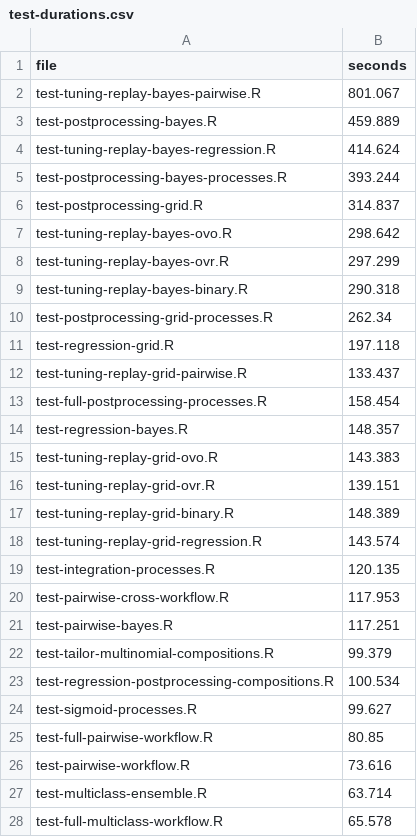
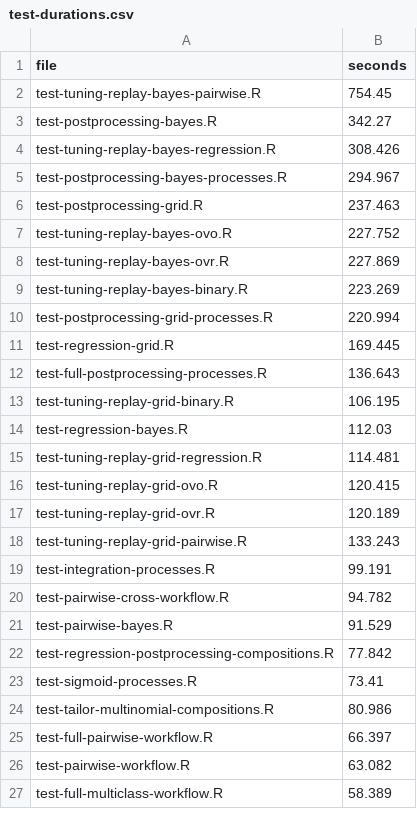
Before and after one commit to RMKruse/vennabers, a CSV file: tools/test-durations.csv, drawn as a sheet; only a part is shown; the diff covers the shown part only.

Commit message:
Reduce component domains to plain data
Replace the per-domain closures with one .domain_label() helper, move
multiclass eligibility and regression moderation into a task folds hook,
and keep the pair class check and pair seeding keyed on pair_id. The
fold-count check now runs once outside the split wrapper, so the shared
path names final-fit F rows after calibration selection.

```diff
--- a/tools/test-durations.csv
+++ b/tools/test-durations.csv
@@ -1,28 +1,27 @@
 "file","seconds"
-"test-tuning-replay-bayes-pairwise.R",801.067
-"test-postprocessing-bayes.R",459.889
-"test-tuning-replay-bayes-regression.R",414.624
-"test-postprocessing-bayes-processes.R",393.244
-"test-postprocessing-grid.R",314.837
-"test-tuning-replay-bayes-ovo.R",298.642
-"test-tuning-replay-bayes-ovr.R",297.299
-"test-tuning-replay-bayes-binary.R",290.318
-"test-postprocessing-grid-processes.R",262.34
-"test-regression-grid.R",197.118
-"test-tuning-replay-grid-pairwise.R",133.437
-"test-full-postprocessing-processes.R",158.454
-"test-regression-bayes.R",148.357
-"test-tuning-replay-grid-ovo.R",143.383
-"test-tuning-replay-grid-ovr.R",139.151
-"test-tuning-replay-grid-binary.R",148.389
-"test-tuning-replay-grid-regression.R",143.574
-"test-integration-processes.R",120.135
-"test-pairwise-cross-workflow.R",117.953
-"test-pairwise-bayes.R",117.251
-"test-tailor-multinomial-compositions.R",99.379
-"test-regression-postprocessing-compositions.R",100.534
-"test-sigmoid-processes.R",99.627
-"test-full-pairwise-workflow.R",80.85
-"test-pairwise-workflow.R",73.616
-"test-multiclass-ensemble.R",63.714
-"test-full-multiclass-workflow.R",65.578
+"test-tuning-replay-bayes-pairwise.R",754.45
+"test-postprocessing-bayes.R",342.27
+"test-tuning-replay-bayes-regression.R",308.426
+"test-postprocessing-bayes-processes.R",294.967
+"test-postprocessing-grid.R",237.463
+"test-tuning-replay-bayes-ovo.R",227.752
+"test-tuning-replay-bayes-ovr.R",227.869
+"test-tuning-replay-bayes-binary.R",223.269
+"test-postprocessing-grid-processes.R",220.994
+"test-regression-grid.R",169.445
+"test-full-postprocessing-processes.R",136.643
+"test-tuning-replay-grid-binary.R",106.195
+"test-regression-bayes.R",112.03
+"test-tuning-replay-grid-regression.R",114.481
+"test-tuning-replay-grid-ovo.R",120.415
+"test-tuning-replay-grid-ovr.R",120.189
+"test-tuning-replay-grid-pairwise.R",133.243
+"test-integration-processes.R",99.191
+"test-pairwise-cross-workflow.R",94.782
+"test-pairwise-bayes.R",91.529
+"test-regression-postprocessing-compositions.R",77.842
+"test-sigmoid-processes.R",73.41
+"test-tailor-multinomial-compositions.R",80.986
+"test-full-pairwise-workflow.R",66.397
+"test-pairwise-workflow.R",63.082
+"test-full-multiclass-workflow.R",58.389
```
Also changed, not shown: 20 added rows, 19 removed rows and 62 edited cells elsewhere in this file, 5 other files.
